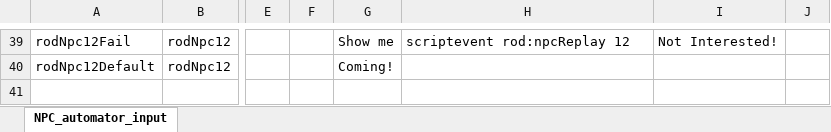
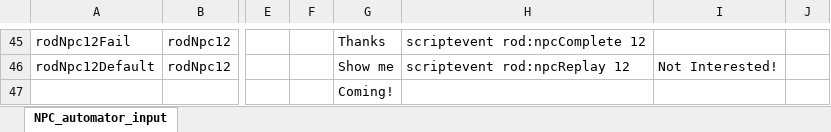
Before and after one commit to BlockBuilderJoe/CambridgeMathsChallenge, an Excel workbook: npc/npc.xlsx, sheet NPC_automator_input, drawn as a sheet; only a part is shown, gaps mark what is left out; values as stored, in another font and other column widths than the file's, no borders; addresses are those after the commit; rows hold the shown columns only; the diff covers the shown part only; the diff names each change by its address in the sheet, - before the commit and + after, or states it on an @@ line.

```diff
--- a/npc/npc.xlsx (sheet NPC_automator_input)
+++ b/npc/npc.xlsx (sheet NPC_automator_input)
-G45: Show me
+G45: Thanks
-H45: scriptevent rod:npcReplay 12
+H45: scriptevent rod:npcComplete 12
-I45: Not Interested!
+I45: (empty)
-G46: Coming!
+G46: Show me
-H46: (empty)
+H46: scriptevent rod:npcReplay 12
-I46: (empty)
+I46: Not Interested!
+row 47:  |  |  |  | Coming!
```
Also changed, not shown: 6 added rows and 50 edited cells elsewhere in this sheet, 26 other files.
